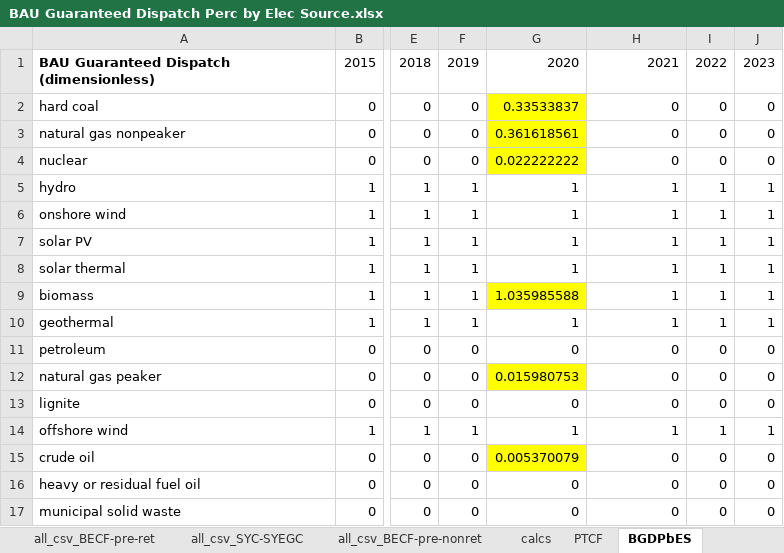
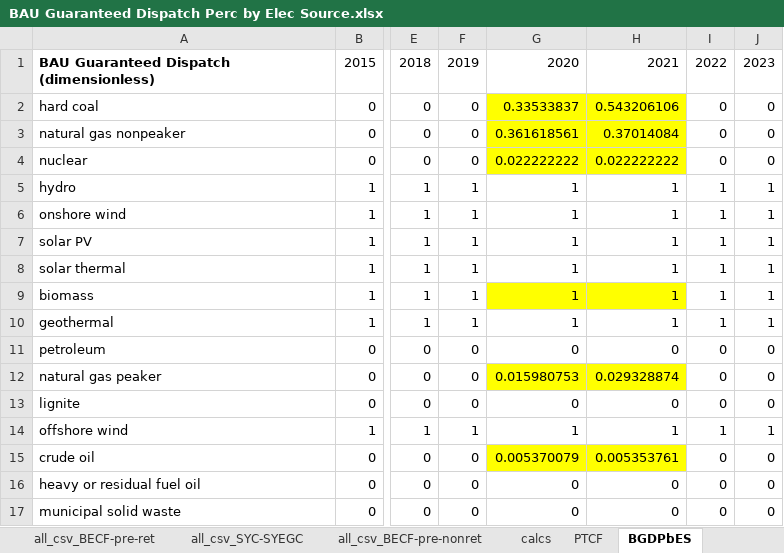
Before and after one commit to EnergyInnovation/eps-iowa, an Excel workbook: InputData/elec/BGDPbES/BAU Guaranteed Dispatch Perc by Elec Source.xlsx, sheet BGDPbES, drawn as a sheet; only a part is shown, gaps mark what is left out; values as stored, in another font and other column widths than the file's, no borders; the diff names each change by its address in the sheet, - before the commit and + after, or states it on an @@ line.

```diff
--- a/InputData/elec/BGDPbES/BAU Guaranteed Dispatch Perc by Elec Source.xlsx (sheet BGDPbES)
+++ b/InputData/elec/BGDPbES/BAU Guaranteed Dispatch Perc by Elec Source.xlsx (sheet BGDPbES)
-H2: 0
+H2: 0.543206106
-H2:H4 fill: none
+H2:H4 fill: #FFFF00
-H3: 0
+H3: 0.37014084
-H4: 0
+H4: 0.022222222
-G9: 1.035985588
+G9: 1
-H9 fill: none
+H9 fill: #FFFF00
-H12: 0
+H12: 0.029328874
-H12 fill: none
+H12 fill: #FFFF00
-H15: 0
+H15: 0.005353761
-H15 fill: none
+H15 fill: #FFFF00
```
Also changed, not shown: sheet all_csv_BECF-pre-ret, sheet calcs, sheet About, formulas that keep their value, 4 other files.
